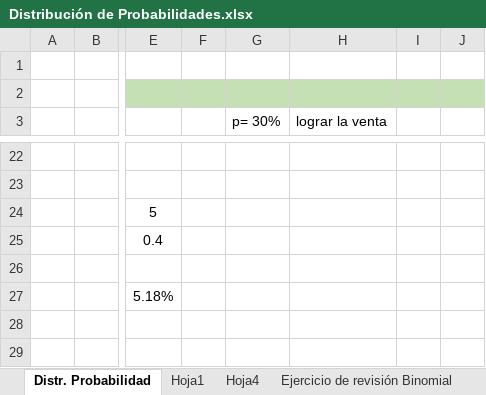
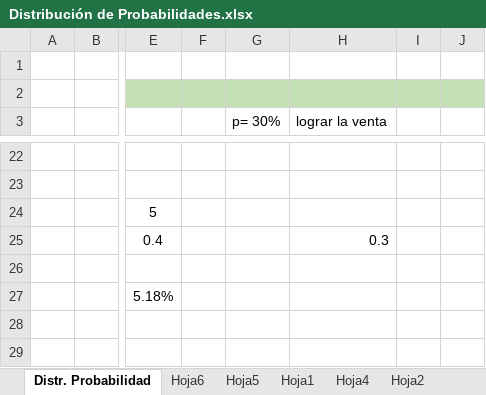
Before and after one commit to SebasVD29/LaptopToPC, an Excel workbook: Ulatina/X - Cuatrimestre/Probabilidad y Estadistica/Semanas/6/Distribución de Probabilidades.xlsx, sheet Distr. Probabilidad, drawn as a sheet; only a part is shown, gaps mark what is left out; values as stored, in another font and other column widths than the file's, no borders; the diff names each change by its address in the sheet, - before the commit and + after, or states it on an @@ line.

```diff
--- a/Ulatina/X - Cuatrimestre/Probabilidad y Estadistica/Semanas/6/Distribución de Probabilidades.xlsx (sheet Distr. Probabilidad)
+++ b/Ulatina/X - Cuatrimestre/Probabilidad y Estadistica/Semanas/6/Distribución de Probabilidades.xlsx (sheet Distr. Probabilidad)
+sheet tab: Hoja6
+sheet tab: Hoja5
+sheet tab: Hoja2
-H25 (lograr la venta): (empty)
+H25 (lograr la venta): 0.3
```
Also changed, not shown: other sheet tabs, Ulatina/X - Cuatrimestre/Probabilidad y Estadistica/Semanas/3/Medidas de posición central y variabilidad.xlsx, Ulatina/X - Cuatrimestre/Probabilidad y Estadistica/Semanas/7/Editor de Código Preferido.xlsx, 36 other files.
